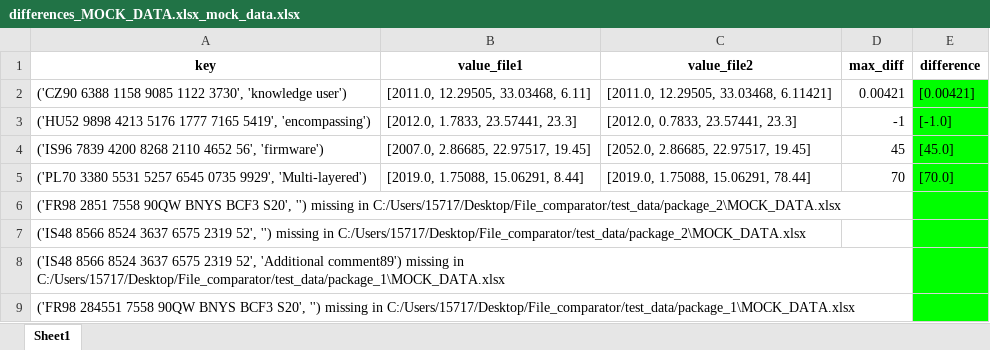
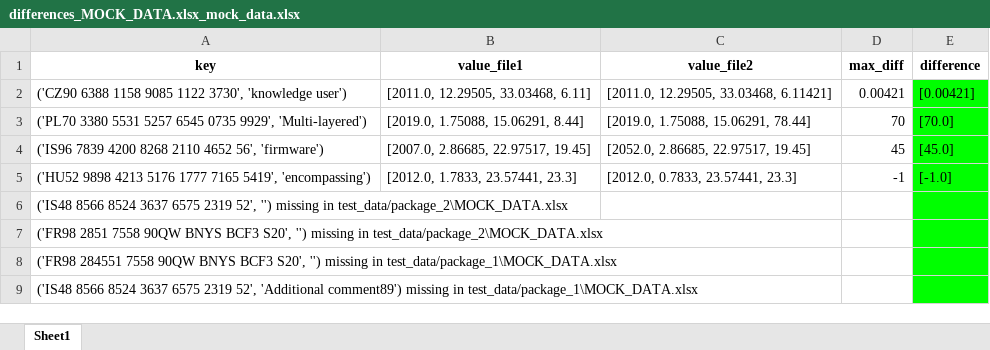
Before and after one commit to VitEfimov/File_comparator, an Excel workbook: test_data/REPORT_test_data/differences_MOCK_DATA.xlsx_mock_data.xlsx, sheet Sheet1, drawn as a sheet; values as stored, in another font and other column widths than the file's, no borders; the diff names each change by its address in the sheet, - before the commit and + after, or states it on an @@ line.

```diff
--- a/test_data/REPORT_test_data/differences_MOCK_DATA.xlsx_mock_data.xlsx (sheet Sheet1)
+++ b/test_data/REPORT_test_data/differences_MOCK_DATA.xlsx_mock_data.xlsx (sheet Sheet1)
@@ row 5 moved to row 3: ('PL70 3380 5531 5257 6545 0735 9929', '… @@
-A6 (key): ('FR98 2851 7558 90QW BNYS BCF3 S20', '') missing in C:/Users/15717/Desktop/File_comparator/test_data/package_2\MOCK_DATA.xlsx
+A6 (key): ('IS48 8566 8524 3637 6575 2319 52', '') missing in test_data/package_2\MOCK_DATA.xlsx
-A7 (key): ('IS48 8566 8524 3637 6575 2319 52', '') missing in C:/Users/15717/Desktop/File_comparator/test_data/package_2\MOCK_DATA.xlsx
+A7 (key): ('FR98 2851 7558 90QW BNYS BCF3 S20', '') missing in test_data/package_2\MOCK_DATA.xlsx
-A8 (key): ('IS48 8566 8524 3637 6575 2319 52', 'Additional comment89') missing in C:/Users/15717/Desktop/File_comparator/test_data/package_1\MOCK_DATA.xlsx
+A8 (key): ('FR98 284551 7558 90QW BNYS BCF3 S20', '') missing in test_data/package_1\MOCK_DATA.xlsx
-A9 (key): ('FR98 284551 7558 90QW BNYS BCF3 S20', '') missing in C:/Users/15717/Desktop/File_comparator/test_data/package_1\MOCK_DATA.xlsx
+A9 (key): ('IS48 8566 8524 3637 6575 2319 52', 'Additional comment89') missing in test_data/package_1\MOCK_DATA.xlsx
```
Also changed, not shown: test_data/REPORT_test_data/Total_Results.xlsx, test_data/REPORT_test_data/report_MOCK_DATA.xlsx_mock_data.xlsx, 46 other files.
